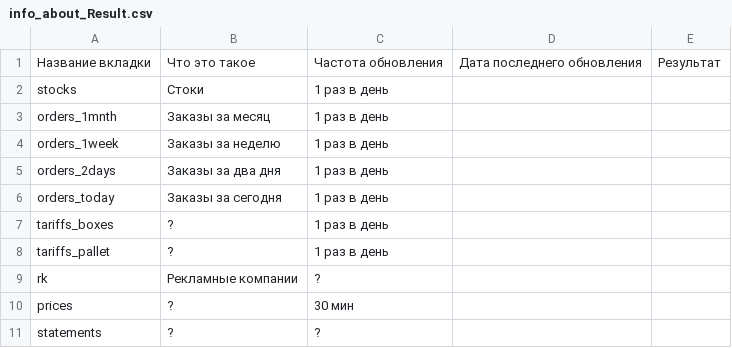
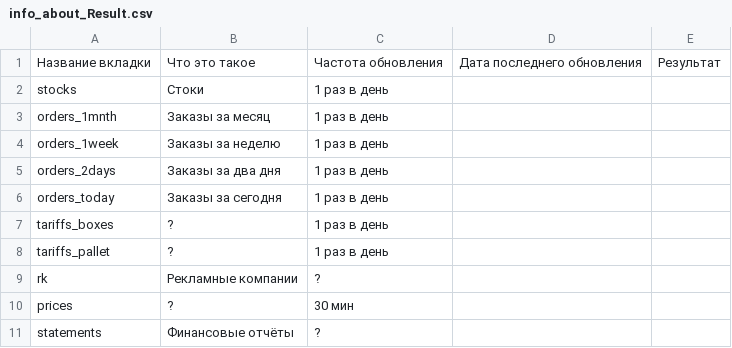
Before and after one commit to Alex714K/apiM, a CSV file: data/info_about_Result.csv, drawn as a sheet.

Commit message:
Доп инфа об фин отчёте в макете таблицы

```diff
--- a/data/info_about_Result.csv
+++ b/data/info_about_Result.csv
@@ -10,2 +10,2 @@ rk,Рекламные компании,?
 prices,?,30 мин
-statements,?,?
+statements,Финансовые отчёты,?
```
